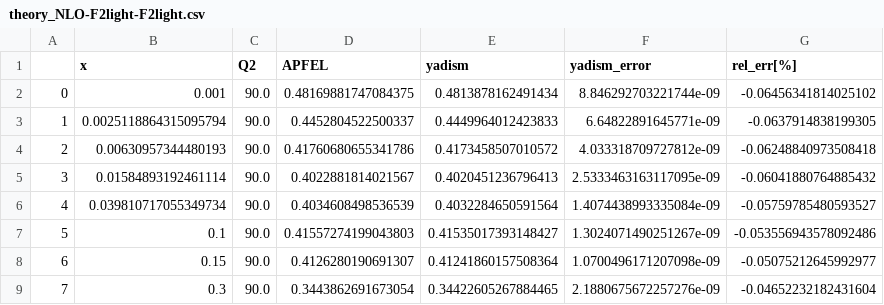
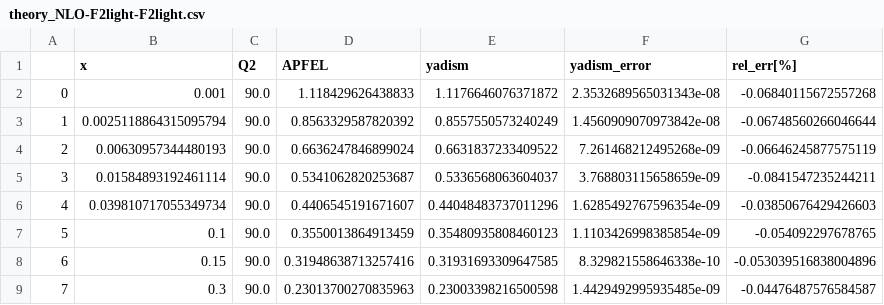
Before and after one commit to NNPDF/yadism, a CSV file: benchmarks/data/logs/theory_NLO-F2light-F2light.csv, drawn as a sheet; only a part is shown; the diff covers the shown part only.

```diff
--- a/benchmarks/data/logs/theory_NLO-F2light-F2light.csv
+++ b/benchmarks/data/logs/theory_NLO-F2light-F2light.csv
@@ -1,9 +1,9 @@
 ,x,Q2,APFEL,yadism,yadism_error,rel_err[%]
-0,0.001,90.0,0.48169881747084375,0.4813878162491434,8.846292703221744e-09,-0.06456341814025102
-1,0.0025118864315095794,90.0,0.4452804522500337,0.4449964012423833,6.64822891645771e-09,-0.0637914838199305
-2,0.00630957344480193,90.0,0.41760680655341786,0.4173458507010572,4.033318709727812e-09,-0.06248840973508418
-3,0.01584893192461114,90.0,0.4022881814021567,0.4020451236796413,2.5333463163117095e-09,-0.06041880764885432
-4,0.039810717055349734,90.0,0.4034608498536539,0.4032284650591564,1.4074438993335084e-09,-0.05759785480593527
-5,0.1,90.0,0.41557274199043803,0.41535017393148427,1.3024071490251267e-09,-0.053556943578092486
-6,0.15,90.0,0.4126280190691307,0.41241860157508364,1.0700496171207098e-09,-0.05075212645992977
-7,0.3,90.0,0.3443862691673054,0.34422605267884465,2.1880675672257276e-09,-0.04652232182431604
+0,0.001,90.0,1.118429626438833,1.1176646076371872,2.3532689565031343e-08,-0.06840115672557268
+1,0.0025118864315095794,90.0,0.8563329587820392,0.8557550573240249,1.4560909070973842e-08,-0.06748560266046644
+2,0.00630957344480193,90.0,0.6636247846899024,0.6631837233409522,7.261468212495268e-09,-0.06646245877575119
+3,0.01584893192461114,90.0,0.5341062820253687,0.5336568063604037,3.768803115658659e-09,-0.0841547235244211
+4,0.039810717055349734,90.0,0.4406545191671607,0.44048483737011296,1.6285492767596354e-09,-0.03850676429426603
+5,0.1,90.0,0.3550013864913459,0.35480935808460123,1.1103426998385854e-09,-0.054092297678765
+6,0.15,90.0,0.31948638713257416,0.31931693309647585,8.329821558646338e-10,-0.053039516838004896
+7,0.3,90.0,0.23013700270835963,0.23003398216500598,1.4429492995935485e-09,-0.04476487576584587
```
Also changed, not shown: 40 edited cells elsewhere in this file, 2 other files.
